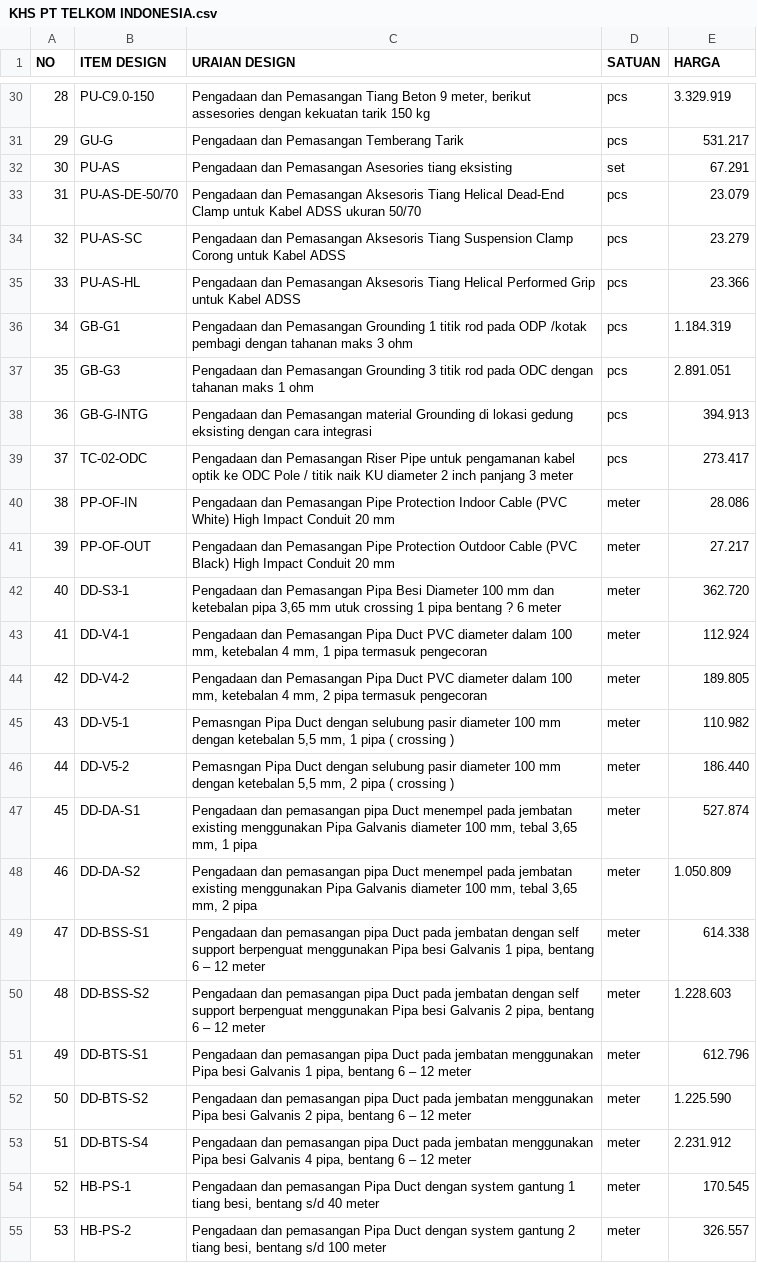
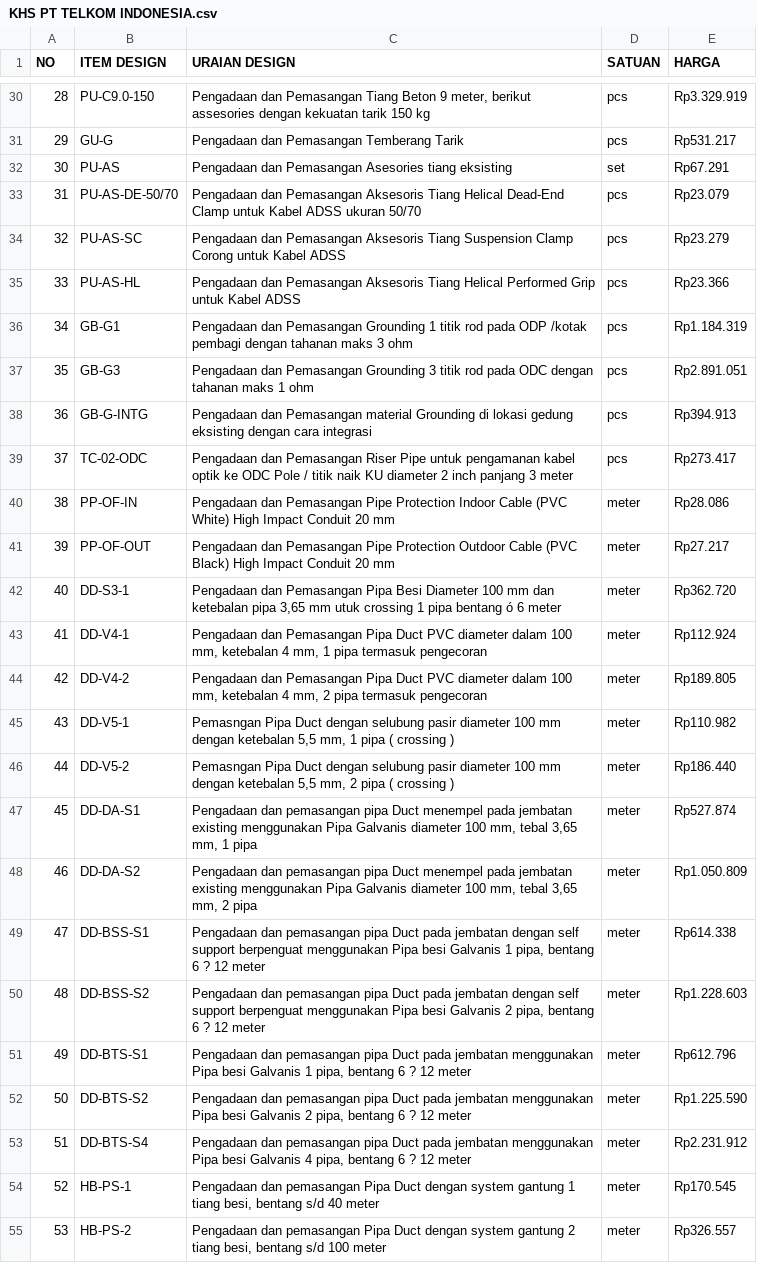
Before and after one commit to vlookupcoffee-beep/gravity, a CSV file: legacy_data/KHS PT TELKOM INDONESIA.csv, drawn as a sheet; only a part is shown, gaps mark what is left out; the diff covers the shown part only; the diff names each change by its address in the sheet, - before the commit and + after, or states it on an @@ line.

```diff
--- a/legacy_data/KHS PT TELKOM INDONESIA.csv
+++ b/legacy_data/KHS PT TELKOM INDONESIA.csv
-E30 (HARGA): 3.329.919
+E30 (HARGA): Rp3.329.919
-E31 (HARGA): 531.217
+E31 (HARGA): Rp531.217
-E32 (HARGA): 67.291
+E32 (HARGA): Rp67.291
-E33 (HARGA): 23.079
+E33 (HARGA): Rp23.079
-E34 (HARGA): 23.279
+E34 (HARGA): Rp23.279
-E35 (HARGA): 23.366
+E35 (HARGA): Rp23.366
-E36 (HARGA): 1.184.319
+E36 (HARGA): Rp1.184.319
-E37 (HARGA): 2.891.051
+E37 (HARGA): Rp2.891.051
-E38 (HARGA): 394.913
+E38 (HARGA): Rp394.913
-E39 (HARGA): 273.417
+E39 (HARGA): Rp273.417
-E40 (HARGA): 28.086
+E40 (HARGA): Rp28.086
-E41 (HARGA): 27.217
+E41 (HARGA): Rp27.217
-C42 (URAIAN DESIGN): …pipa bentang ? 6 meter
+C42 (URAIAN DESIGN): …pipa bentang ó 6 meter
-E42 (HARGA): 362.720
+E42 (HARGA): Rp362.720
-E43 (HARGA): 112.924
+E43 (HARGA): Rp112.924
-E44 (HARGA): 189.805
+E44 (HARGA): Rp189.805
-E45 (HARGA): 110.982
+E45 (HARGA): Rp110.982
-E46 (HARGA): 186.440
+E46 (HARGA): Rp186.440
-E47 (HARGA): 527.874
+E47 (HARGA): Rp527.874
-E48 (HARGA): 1.050.809
+E48 (HARGA): Rp1.050.809
-C49 (URAIAN DESIGN): …bentang 6 – 12 meter
+C49 (URAIAN DESIGN): …bentang 6 ? 12 meter
-E49 (HARGA): 614.338
+E49 (HARGA): Rp614.338
-C50 (URAIAN DESIGN): …bentang 6 – 12 meter
+C50 (URAIAN DESIGN): …bentang 6 ? 12 meter
-E50 (HARGA): 1.228.603
+E50 (HARGA): Rp1.228.603
-C51 (URAIAN DESIGN): …bentang 6 – 12 meter
+C51 (URAIAN DESIGN): …bentang 6 ? 12 meter
-E51 (HARGA): 612.796
+E51 (HARGA): Rp612.796
-C52 (URAIAN DESIGN): …bentang 6 – 12 meter
+C52 (URAIAN DESIGN): …bentang 6 ? 12 meter
-E52 (HARGA): 1.225.590
+E52 (HARGA): Rp1.225.590
-C53 (URAIAN DESIGN): …bentang 6 – 12 meter
+C53 (URAIAN DESIGN): …bentang 6 ? 12 meter
-E53 (HARGA): 2.231.912
+E53 (HARGA): Rp2.231.912
-E54 (HARGA): 170.545
+E54 (HARGA): Rp170.545
-E55 (HARGA): 326.557
+E55 (HARGA): Rp326.557
```
Also changed, not shown: 75 edited cells elsewhere in this file, 2 other files.
